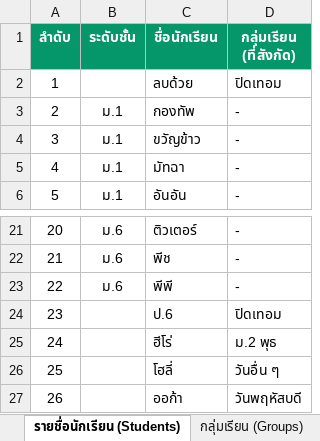
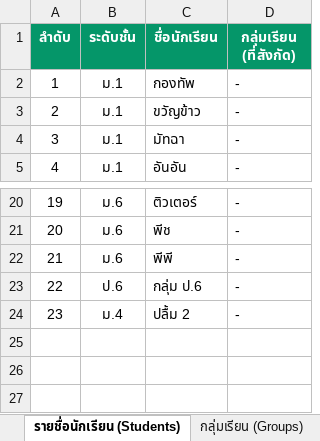
Before and after one commit to Lamica97/money-plus-v3, an Excel workbook: MoneyPlus_Backup_2026-11-11.xlsx, sheet รายชื่อนักเรียน (Students), drawn as a sheet; only a part is shown, gaps mark what is left out; values as stored, in another font and other column widths than the file's, no borders; removed rows and columns are numbered as before the commit, all else as after; the diff names each change by its address in the sheet, - before the commit and + after, or states it on an @@ line.

```diff
--- a/MoneyPlus_Backup_2026-11-11.xlsx (sheet รายชื่อนักเรียน (Students))
+++ b/MoneyPlus_Backup_2026-11-11.xlsx (sheet รายชื่อนักเรียน (Students))
-row 2: 1 |  | ลบด้วย | ปิดเทอม
@@ column A (ลำดับ) renumbered between rows 2 and 22 @@
-row 24: 23 |  | ป.6 | ปิดเทอม
-row 25: 24 |  | ฮีโร่ | ม.2 พุธ
-row 26: 25 |  | โฮลี่ | วันอื่น ๆ
-row 27: 26 |  | ออก้า | วันพฤหัสบดี
+row 23: 22 | ป.6 | กลุ่ม ป.6 | -
+row 24: 23 | ม.4 | ปลื้ม 2 | -
```
Also changed, not shown: sheet ปี 2026 (329 รายการ), sheet รวมทุกปี (470 รายการ), sheet กลุ่มเรียน (Groups), other sheet tabs, backups/MoneyPlus_Backup_2026-11-11.xlsx, 13 other files.
